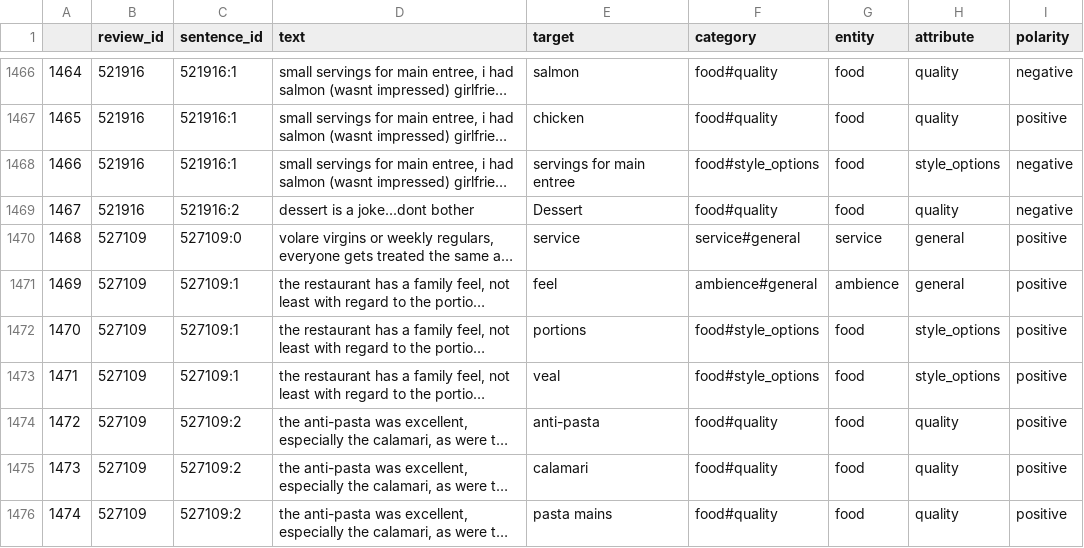
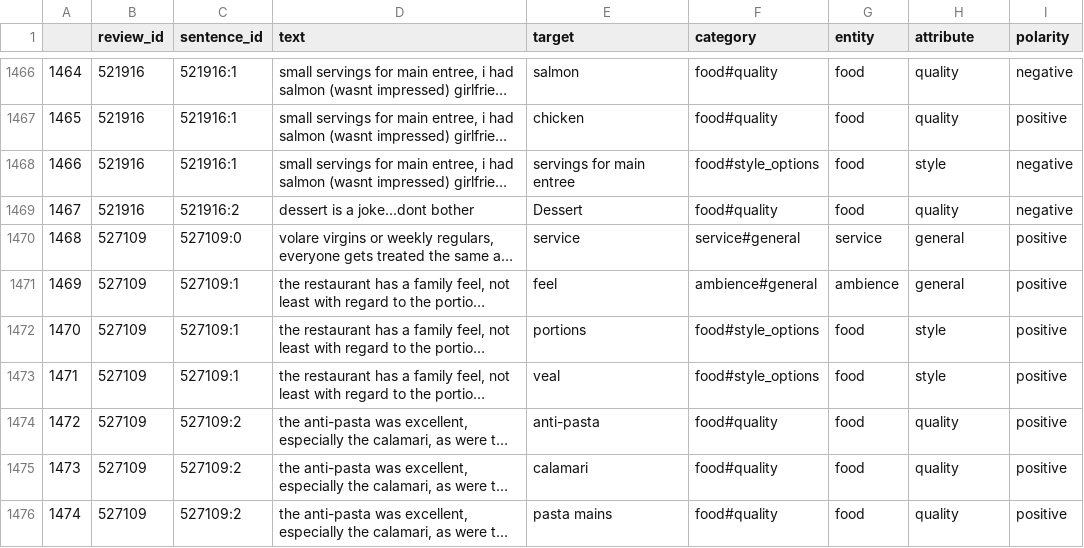
Before and after one commit to gangeshwark/Attention_Based_LSTM_AspectBased_SA, a TSV file: data/semeval16/restaurants/train_data.tsv, drawn as a sheet; only a part is shown, gaps mark what is left out; long unchanged cells end in …; the diff covers the shown part only; the diff names each change by its address in the sheet, - before the commit and + after, or states it on an @@ line.

Commit message:
Update: Data Processing Pipeline

```diff
--- a/data/semeval16/restaurants/train_data.tsv
+++ b/data/semeval16/restaurants/train_data.tsv
-H1468 (attribute): style_options
+H1468 (attribute): style
-H1472:H1473 (attribute): style_options
+H1472:H1473 (attribute): style
```
Also changed, not shown: 166 edited cells elsewhere in this file, data/semeval16/restaurants/test_data.tsv, 16 other files.
